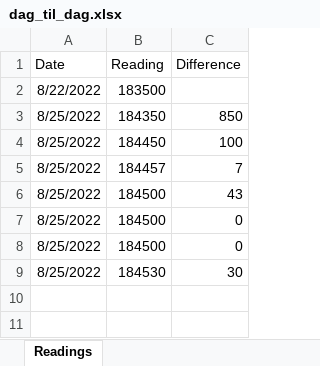
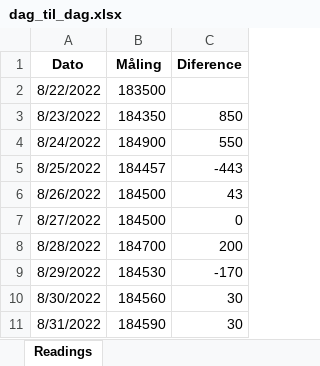
Before and after one commit to officegeek/DTU, an Excel workbook: officescripts/filer/dag_til_dag.xlsx, sheet Readings, drawn as a sheet; values as stored, in another font and other column widths than the file's, no borders; table styles not drawn; removed rows and columns are numbered as before the commit, all else as after; the diff names each change by its address in the sheet, - before the commit and + after, or states it on an @@ line.

```diff
--- a/officescripts/filer/dag_til_dag.xlsx (sheet Readings)
+++ b/officescripts/filer/dag_til_dag.xlsx (sheet Readings)
-row 1: Date | Reading | Difference
+row 1: Dato | Måling | Diference
-A3: 8/25/2022
+A3: 8/23/2022
-row 4: 8/25/2022 | 184450 | 100
+row 4: 8/24/2022 | 184900 | 550
-C5: 7
+C5: -443
-A6: 8/25/2022
+A6: 8/26/2022
-A7: 8/25/2022
+A7: 8/27/2022
-row 8: 8/25/2022 | 184500 | 0
+row 8: 8/28/2022 | 184700 | 200
-A9: 8/25/2022
+A9: 8/29/2022
-C9: 30
+C9: -170
+row 10: 8/30/2022 | 184560 | 30
+row 11: 8/31/2022 | 184590 | 30
```
Also changed, not shown: formulas that keep their value, 19 other files.
